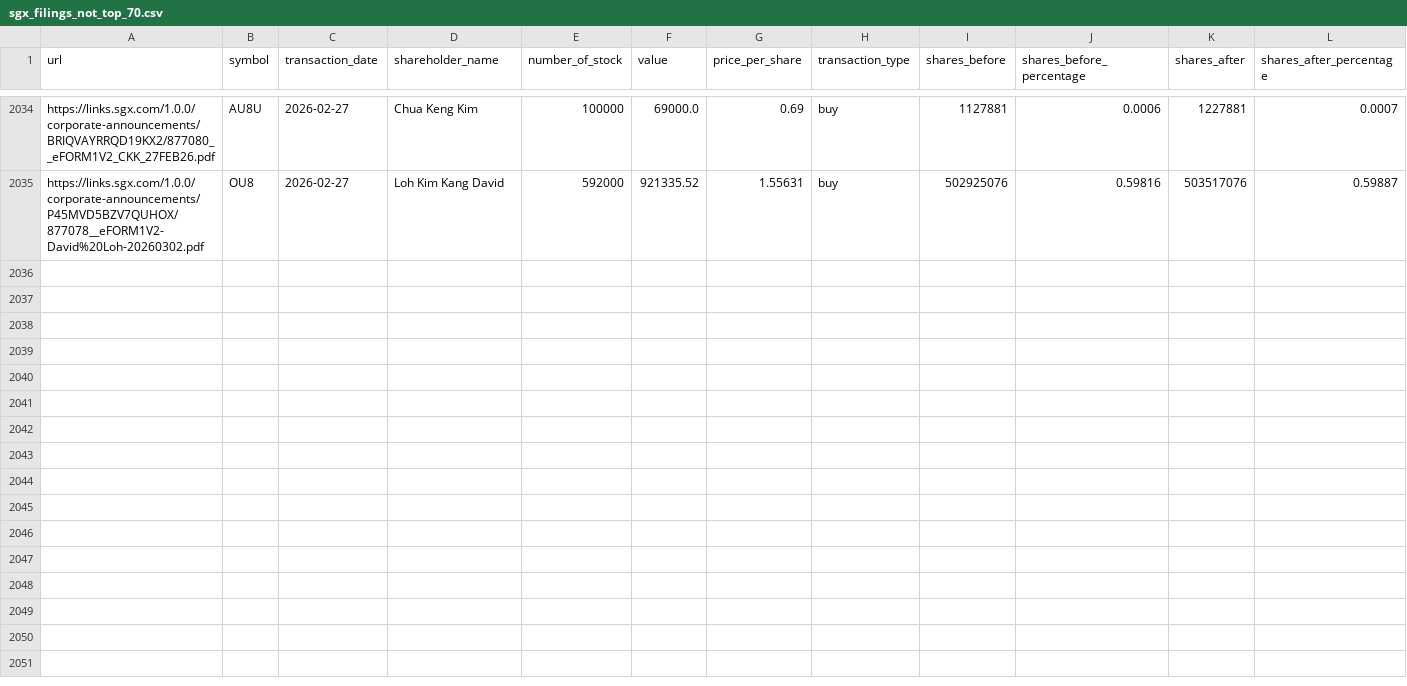
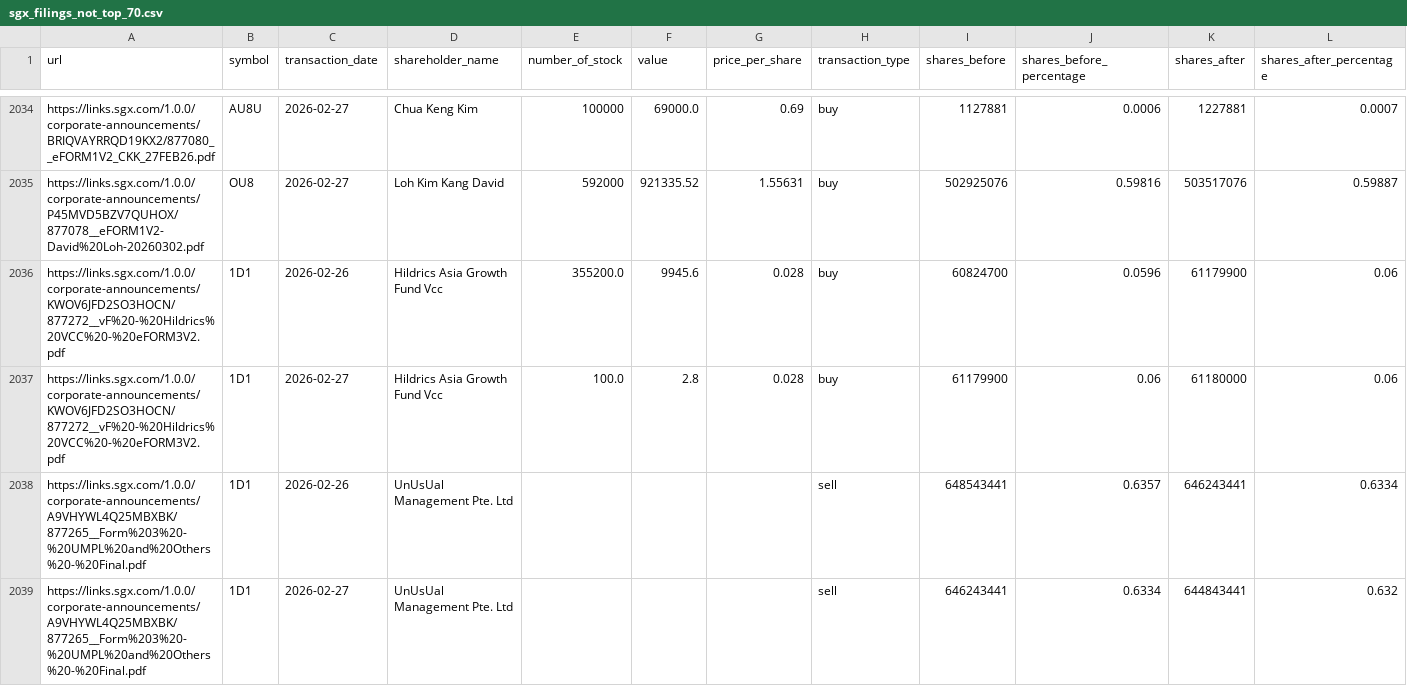
Before and after one commit to supertypeai/sgx_buyback_pipeline, a CSV file: data/scraper_output/sgx_filing/sgx_filings_not_top_70.csv, drawn as a sheet; only a part is shown, gaps mark what is left out; rows hold the shown columns only; the diff covers the shown part only; the diff names each change by its address in the sheet, - before the commit and + after, or states it on an @@ line.

```diff
--- a/data/scraper_output/sgx_filing/sgx_filings_not_top_70.csv
+++ b/data/scraper_output/sgx_filing/sgx_filings_not_top_70.csv
+row 2036: https://links.sgx.com/1.0.0/corporate-announcements/KWOV6JFD2SO3HOCN/877272__vF%20-%20Hildrics%20VCC%20-%20eFORM3V2.pdf | 1D1 | 2026-02-26 | Hildrics Asia Growth Fund Vcc | 355200.0 | 9945.6 | 0.028 | buy | 60824700 | 0.0596 | 61179900 | 0.06
+row 2037: https://links.sgx.com/1.0.0/corporate-announcements/KWOV6JFD2SO3HOCN/877272__vF%20-%20Hildrics%20VCC%20-%20eFORM3V2.pdf | 1D1 | 2026-02-27 | Hildrics Asia Growth Fund Vcc | 100.0 | 2.8 | 0.028 | buy | 61179900 | 0.06 | 61180000 | 0.06
+row 2038: https://links.sgx.com/1.0.0/corporate-announcements/A9VHYWL4Q25MBXBK/877265__Form%203%20-%20UMPL%20and%20Others%20-%20Final.pdf | 1D1 | 2026-02-26 | UnUsUal Management Pte. Ltd |  |  |  | sell | 648543441 | 0.6357 | 646243441 | 0.6334
+row 2039: https://links.sgx.com/1.0.0/corporate-announcements/A9VHYWL4Q25MBXBK/877265__Form%203%20-%20UMPL%20and%20Others%20-%20Final.pdf | 1D1 | 2026-02-27 | UnUsUal Management Pte. Ltd |  |  |  | sell | 646243441 | 0.6334 | 644843441 | 0.632
```
Also changed, not shown: 4 added rows elsewhere in this file, 4 other files.
